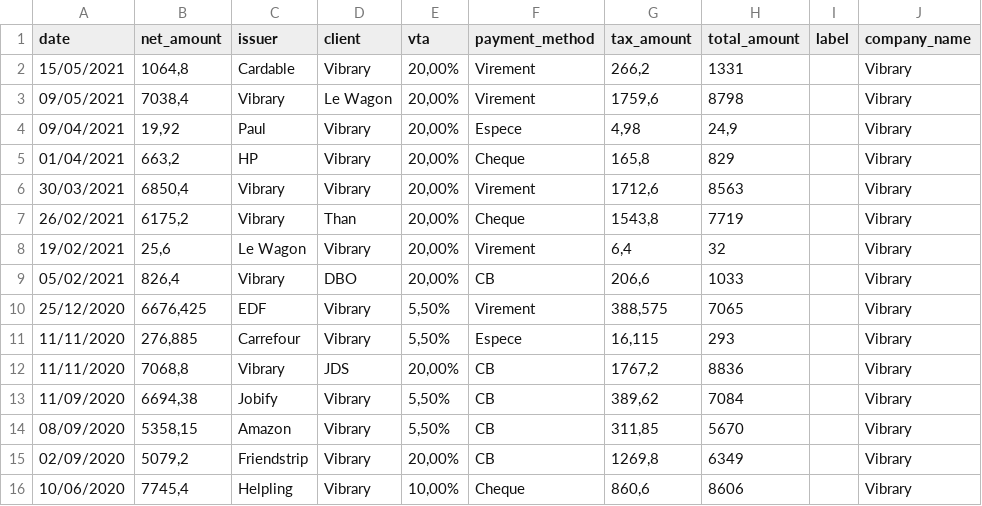
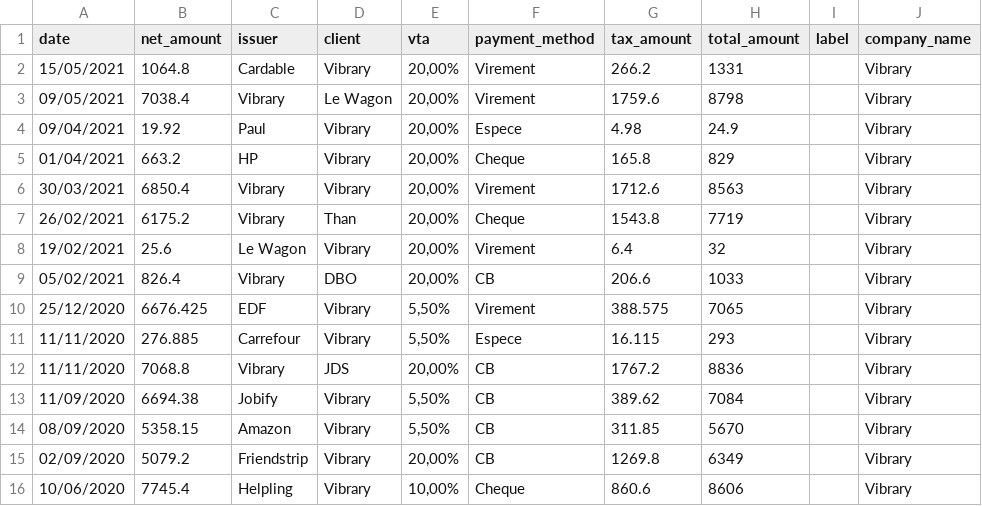
Before and after one commit to ldecourcel/COUNTIFY, a CSV file: db/countify_invoices_seed.csv, drawn as a sheet; only a part is shown; the diff covers the shown part only; the diff names each change by its address in the sheet, - before the commit and + after, or states it on an @@ line.

```diff
--- a/db/countify_invoices_seed.csv
+++ b/db/countify_invoices_seed.csv
-B2 (net_amount): 1064,8
+B2 (net_amount): 1064.8
-G2 (tax_amount): 266,2
+G2 (tax_amount): 266.2
-B3 (net_amount): 7038,4
+B3 (net_amount): 7038.4
-G3 (tax_amount): 1759,6
+G3 (tax_amount): 1759.6
-B4 (net_amount): 19,92
+B4 (net_amount): 19.92
-G4 (tax_amount): 4,98
+G4 (tax_amount): 4.98
-H4 (total_amount): 24,9
+H4 (total_amount): 24.9
-B5 (net_amount): 663,2
+B5 (net_amount): 663.2
-G5 (tax_amount): 165,8
+G5 (tax_amount): 165.8
-B6 (net_amount): 6850,4
+B6 (net_amount): 6850.4
-G6 (tax_amount): 1712,6
+G6 (tax_amount): 1712.6
-B7 (net_amount): 6175,2
+B7 (net_amount): 6175.2
-G7 (tax_amount): 1543,8
+G7 (tax_amount): 1543.8
-B8 (net_amount): 25,6
+B8 (net_amount): 25.6
-G8 (tax_amount): 6,4
+G8 (tax_amount): 6.4
-B9 (net_amount): 826,4
+B9 (net_amount): 826.4
-G9 (tax_amount): 206,6
+G9 (tax_amount): 206.6
-B10 (net_amount): 6676,425
+B10 (net_amount): 6676.425
-G10 (tax_amount): 388,575
+G10 (tax_amount): 388.575
-B11 (net_amount): 276,885
+B11 (net_amount): 276.885
-G11 (tax_amount): 16,115
+G11 (tax_amount): 16.115
-B12 (net_amount): 7068,8
+B12 (net_amount): 7068.8
-G12 (tax_amount): 1767,2
+G12 (tax_amount): 1767.2
-B13 (net_amount): 6694,38
+B13 (net_amount): 6694.38
-G13 (tax_amount): 389,62
+G13 (tax_amount): 389.62
-B14 (net_amount): 5358,15
+B14 (net_amount): 5358.15
-G14 (tax_amount): 311,85
+G14 (tax_amount): 311.85
-B15 (net_amount): 5079,2
+B15 (net_amount): 5079.2
-G15 (tax_amount): 1269,8
+G15 (tax_amount): 1269.8
-B16 (net_amount): 7745,4
+B16 (net_amount): 7745.4
-G16 (tax_amount): 860,6
+G16 (tax_amount): 860.6
```
Also changed, not shown: 104 edited cells elsewhere in this file, 18 other files.
